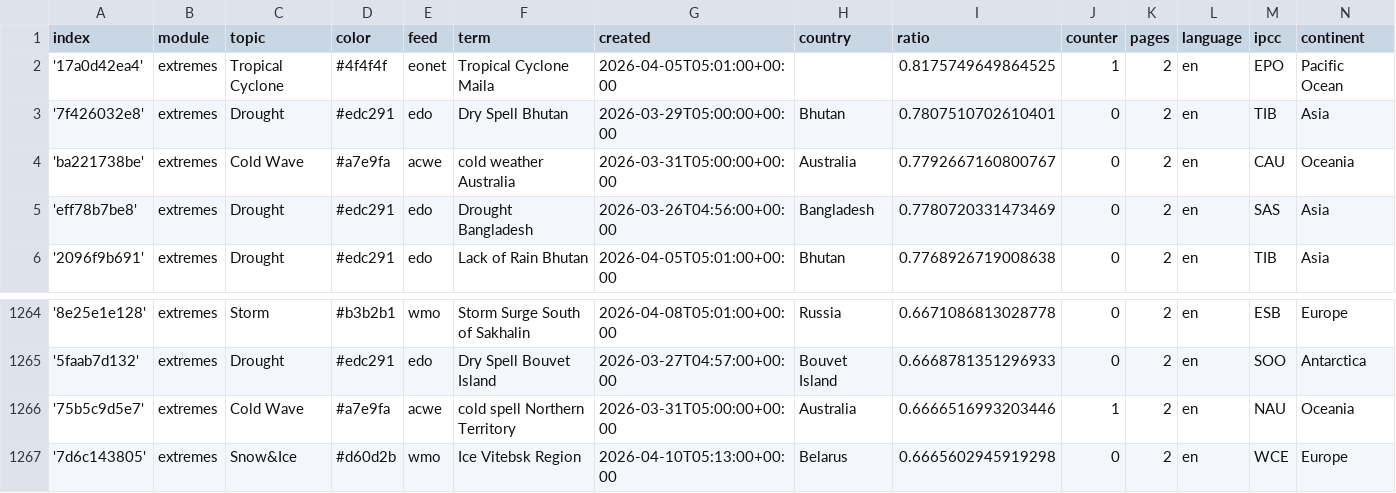
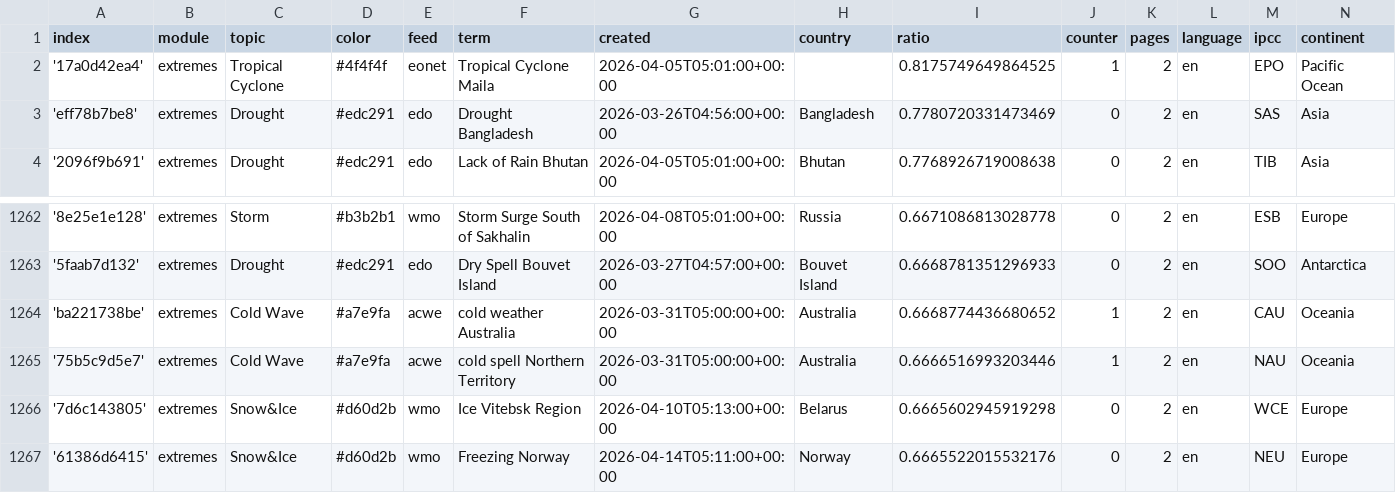
Before and after one commit to pg-ufr-news/extremeWhisperer, a CSV file: terms.csv, drawn as a sheet; only a part is shown, gaps mark what is left out; the shorter side is filled out with more unchanged rows; removed rows and columns are numbered as before the commit, all else as after; the diff names each change by its address in the sheet, - before the commit and + after, or states it on an @@ line.

Commit message:
Commit from GitHub Actions (harvest:0.0)

```diff
--- a/terms.csv
+++ b/terms.csv
-row 3: '7f426032e8' | extremes | Drought | #edc291 | edo | Dry Spell Bhutan | 2026-03-29T05:00:00+00:00 | Bhutan | 0.7807510702610401 | 0 | 2 | en | TIB | Asia
-row 4: 'ba221738be' | extremes | Cold Wave | #a7e9fa | acwe | cold weather Australia | 2026-03-31T05:00:00+00:00 | Australia | 0.7792667160800767 | 0 | 2 | en | CAU | Oceania
+row 1264: 'ba221738be' | extremes | Cold Wave | #a7e9fa | acwe | cold weather Australia | 2026-03-31T05:00:00+00:00 | Australia | 0.6668774436680652 | 1 | 2 | en | CAU | Oceania
```
